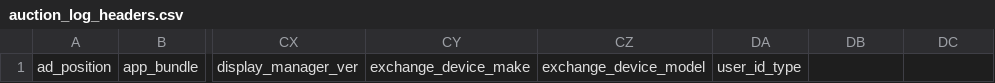
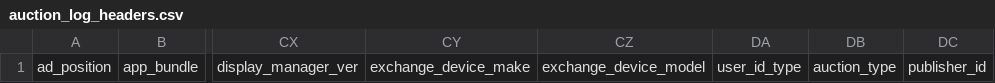
Before and after one commit to BeeswaxIO/beeswax-api, a CSV file: beeswax/logs/batch/auction_log_headers.csv, drawn as a sheet; only a part is shown, gaps mark what is left out; the diff names each change by its address in the sheet, - before the commit and + after, or states it on an @@ line.

```diff
--- a/beeswax/logs/batch/auction_log_headers.csv
+++ b/beeswax/logs/batch/auction_log_headers.csv
-DB1: (empty)
+DB1: auction_type
-DC1: (empty)
+DC1: publisher_id
```
Also changed, not shown: beeswax/logs/batch/bid_log_headers.csv, beeswax/logs/batch/win_log_headers.csv.
